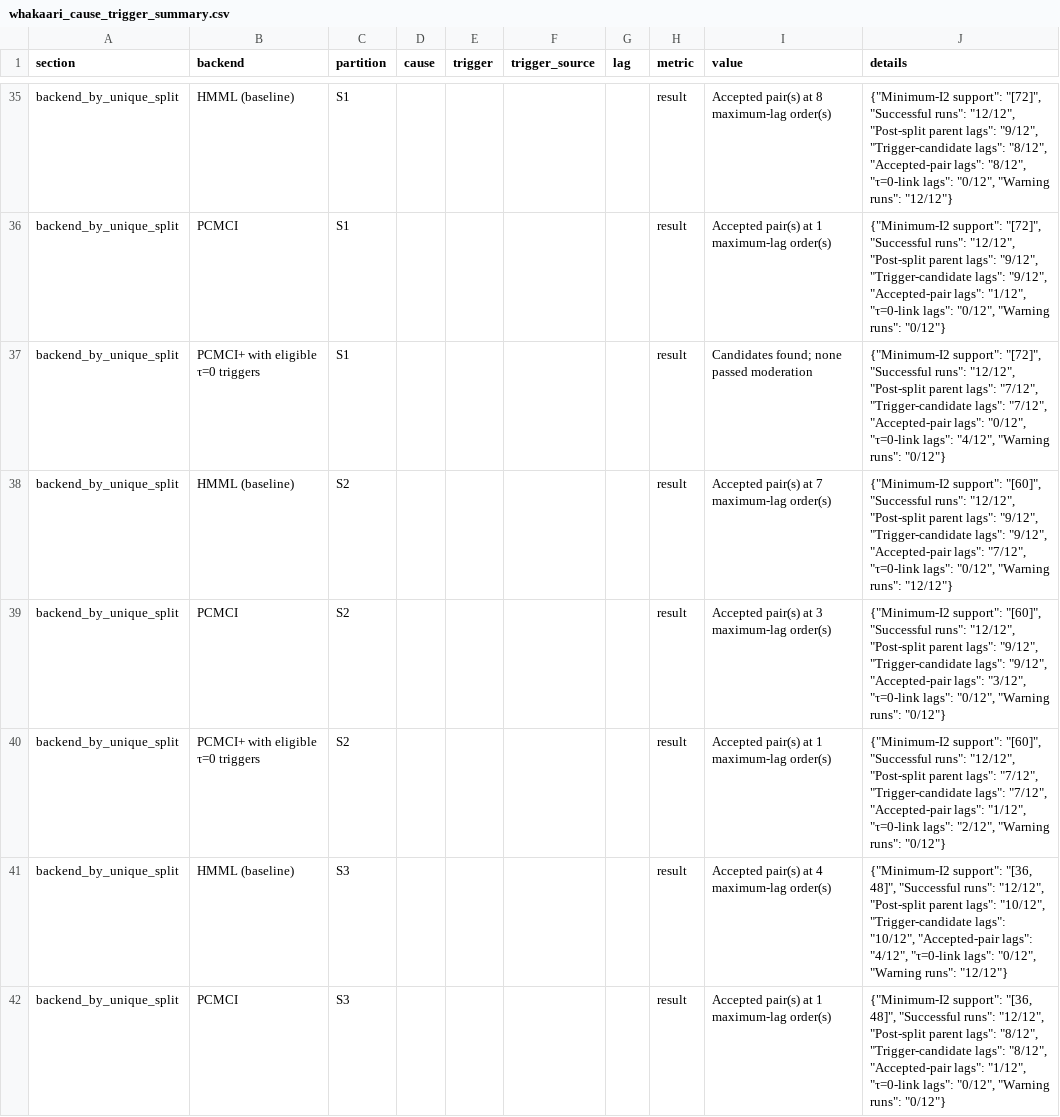
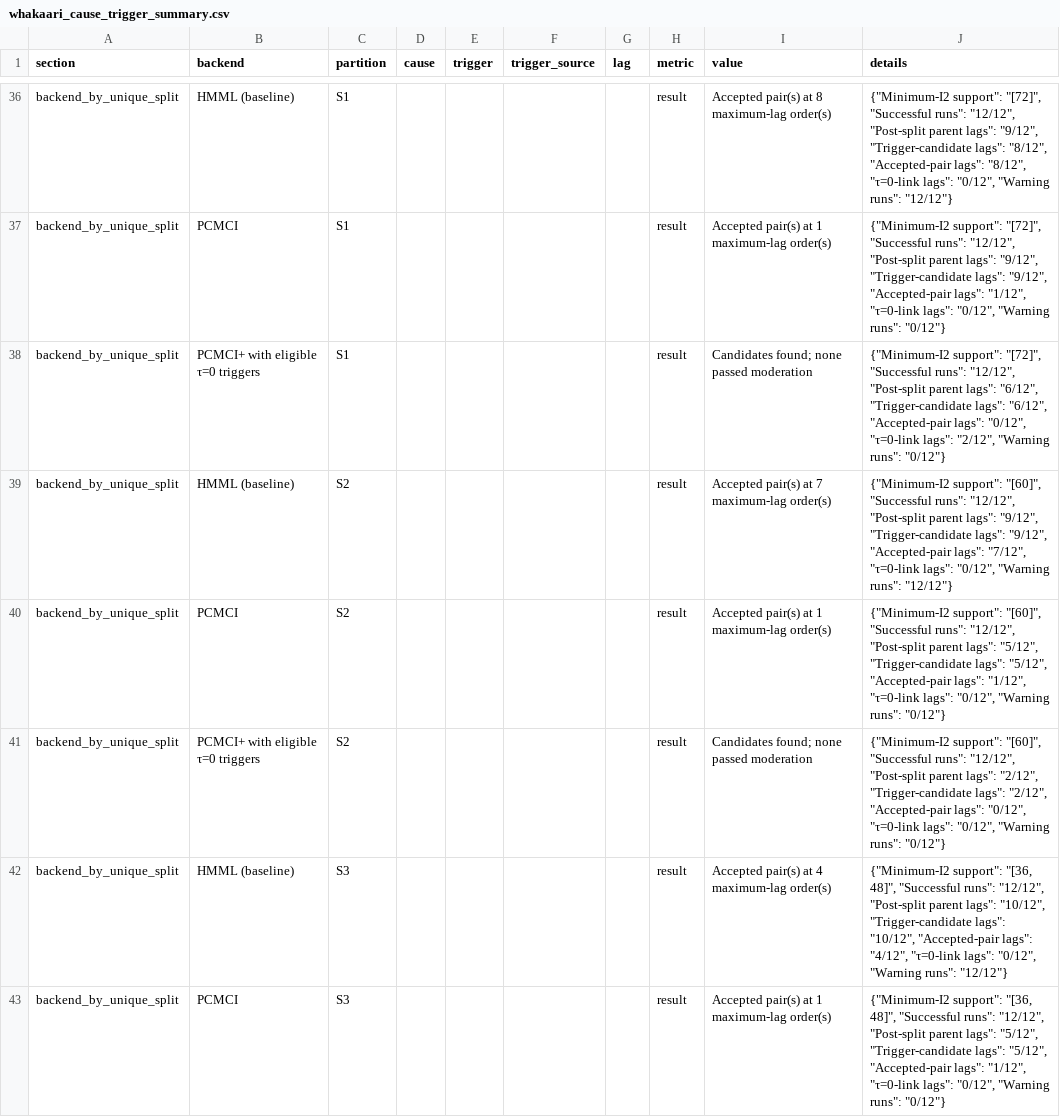
Before and after one commit to alectois/Distinguishing-Causes-and-Triggers-in-Volcanic-and-Seismic-Processes, a CSV file: results/whakaari_cause_trigger_summary.csv, drawn as a sheet; only a part is shown, gaps mark what is left out; the diff covers the shown part only.

```diff
--- a/results/whakaari_cause_trigger_summary.csv
+++ b/results/whakaari_cause_trigger_summary.csv
@@ -36,7 +37,7 @@ backend_by_unique_split,HMML (baseline),S1,,,,,result,Accepted pair(s) at 8 maxi
 backend_by_unique_split,PCMCI,S1,,,,,result,Accepted pair(s) at 1 maximum-lag order(s),"{""Minimum-I2 support"": ""[72]"", ""Successful runs"": ""12/12"", ""Post-split parent lags"": ""9/12"", ""Trigger-candidate lags"": ""9/12"", ""Accepted-pair lags"": ""1/12"", ""τ=0-link lags"": ""0/12"", ""Warning runs"": ""0/12""}"
-backend_by_unique_split,PCMCI+ with eligible τ=0 triggers,S1,,,,,result,Candidates found; none passed moderation,"{""Minimum-I2 support"": ""[72]"", ""Successful runs"": ""12/12"", ""Post-split parent lags"": ""7/12"", ""Trigger-candidate lags"": ""7/12"", ""Accepted-pair lags"": ""0/12"", ""τ=0-link lags"": ""4/12"", ""Warning runs"": ""0/12""}"
+backend_by_unique_split,PCMCI+ with eligible τ=0 triggers,S1,,,,,result,Candidates found; none passed moderation,"{""Minimum-I2 support"": ""[72]"", ""Successful runs"": ""12/12"", ""Post-split parent lags"": ""6/12"", ""Trigger-candidate lags"": ""6/12"", ""Accepted-pair lags"": ""0/12"", ""τ=0-link lags"": ""2/12"", ""Warning runs"": ""0/12""}"
 backend_by_unique_split,HMML (baseline),S2,,,,,result,Accepted pair(s) at 7 maximum-lag order(s),"{""Minimum-I2 support"": ""[60]"", ""Successful runs"": ""12/12"", ""Post-split parent lags"": ""9/12"", ""Trigger-candidate lags"": ""9/12"", ""Accepted-pair lags"": ""7/12"", ""τ=0-link lags"": ""0/12"", ""Warning runs"": ""12/12""}"
-backend_by_unique_split,PCMCI,S2,,,,,result,Accepted pair(s) at 3 maximum-lag order(s),"{""Minimum-I2 support"": ""[60]"", ""Successful runs"": ""12/12"", ""Post-split parent lags"": ""9/12"", ""Trigger-candidate lags"": ""9/12"", ""Accepted-pair lags"": ""3/12"", ""τ=0-link lags"": ""0/12"", ""Warning runs"": ""0/12""}"
-backend_by_unique_split,PCMCI+ with eligible τ=0 triggers,S2,,,,,result,Accepted pair(s) at 1 maximum-lag order(s),"{""Minimum-I2 support"": ""[60]"", ""Successful runs"": ""12/12"", ""Post-split parent lags"": ""7/12"", ""Trigger-candidate lags"": ""7/12"", ""Accepted-pair lags"": ""1/12"", ""τ=0-link lags"": ""2/12"", ""Warning runs"": ""0/12""}"
+backend_by_unique_split,PCMCI,S2,,,,,result,Accepted pair(s) at 1 maximum-lag order(s),"{""Minimum-I2 support"": ""[60]"", ""Successful runs"": ""12/12"", ""Post-split parent lags"": ""5/12"", ""Trigger-candidate lags"": ""5/12"", ""Accepted-pair lags"": ""1/12"", ""τ=0-link lags"": ""0/12"", ""Warning runs"": ""0/12""}"
+backend_by_unique_split,PCMCI+ with eligible τ=0 triggers,S2,,,,,result,Candidates found; none passed moderation,"{""Minimum-I2 support"": ""[60]"", ""Successful runs"": ""12/12"", ""Post-split parent lags"": ""2/12"", ""Trigger-candidate lags"": ""2/12"", ""Accepted-pair lags"": ""0/12"", ""τ=0-link lags"": ""0/12"", ""Warning runs"": ""0/12""}"
 backend_by_unique_split,HMML (baseline),S3,,,,,result,Accepted pair(s) at 4 maximum-lag order(s),"{""Minimum-I2 support"": ""[36, 48]"", ""Successful runs"": ""12/12"", ""Post-split parent lags"": ""10/12"", ""Trigger-candidate lags"": ""10/12"", ""Accepted-pair lags"": ""4/12"", ""τ=0-link lags"": ""0/12"", ""Warning runs"": ""12/12""}"
-backend_by_unique_split,PCMCI,S3,,,,,result,Accepted pair(s) at 1 maximum-lag order(s),"{""Minimum-I2 support"": ""[36, 48]"", ""Successful runs"": ""12/12"", ""Post-split parent lags"": ""8/12"", ""Trigger-candidate lags"": ""8/12"", ""Accepted-pair lags"": ""1/12"", ""τ=0-link lags"": ""0/12"", ""Warning runs"": ""0/12""}"
+backend_by_unique_split,PCMCI,S3,,,,,result,Accepted pair(s) at 1 maximum-lag order(s),"{""Minimum-I2 support"": ""[36, 48]"", ""Successful runs"": ""12/12"", ""Post-split parent lags"": ""5/12"", ""Trigger-candidate lags"": ""5/12"", ""Accepted-pair lags"": ""1/12"", ""τ=0-link lags"": ""0/12"", ""Warning runs"": ""0/12""}"
```
Also changed, not shown: 1 added row, 5 removed rows and 8 edited cells elsewhere in this file, results/etna_cause_trigger_all_runs.csv, results/etna_cause_trigger_moderation_diagnostics.csv, 11 other files.
